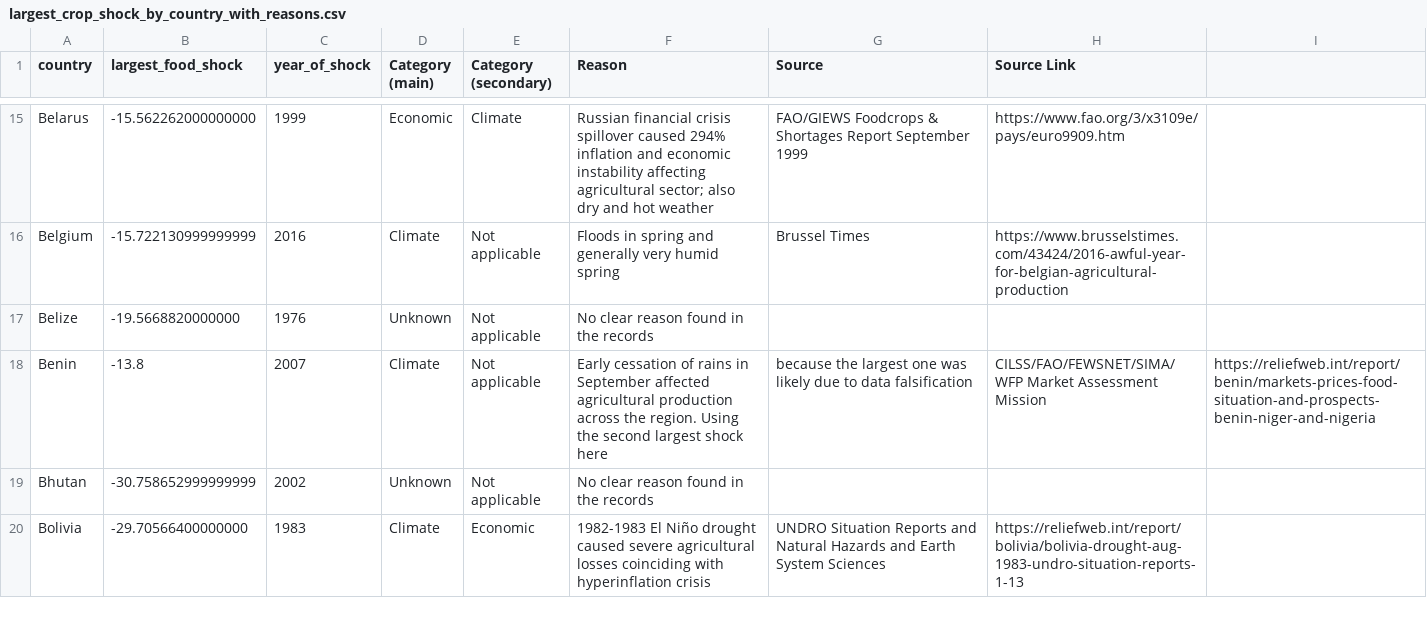
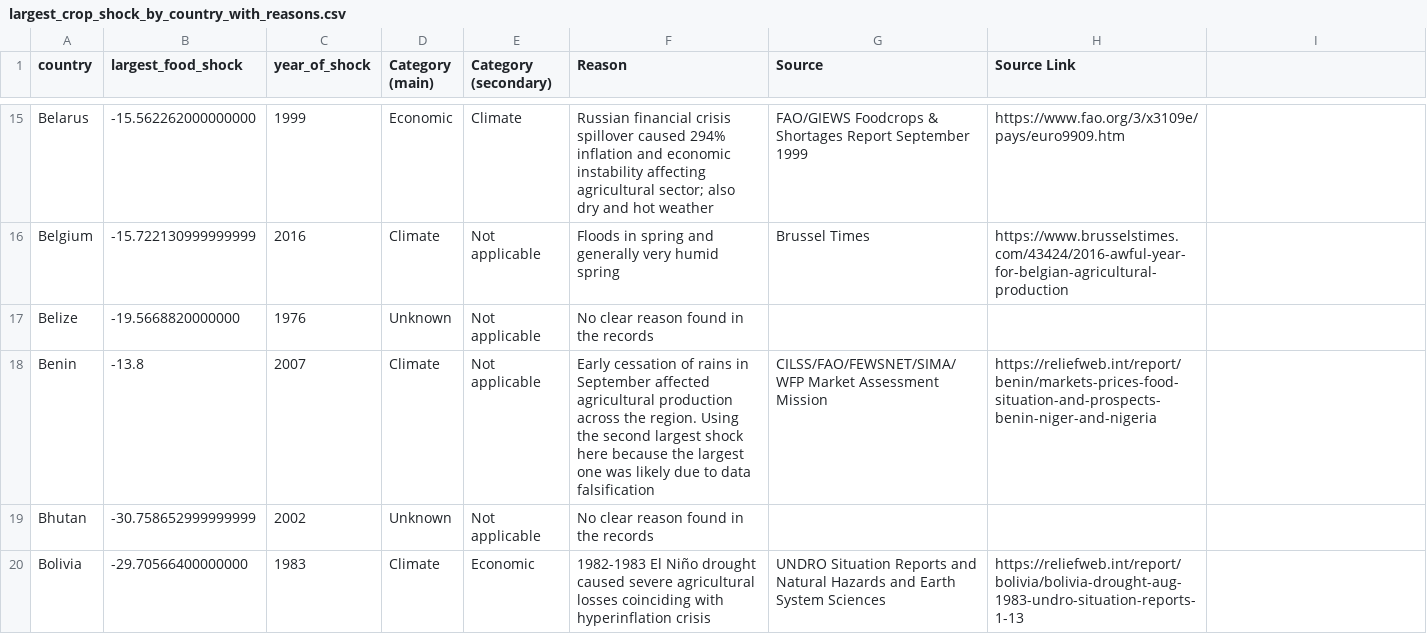
Before and after one commit to allfed/Historical-Food-Shocks, a CSV file: results/largest_crop_shock_by_country_with_reasons.csv, drawn as a sheet; only a part is shown, gaps mark what is left out.

Commit message:
Updated figures with new data

```diff
--- a/results/largest_crop_shock_by_country_with_reasons.csv
+++ b/results/largest_crop_shock_by_country_with_reasons.csv
@@ -17,3 +17,3 @@ Belgium,-15.722130999999999,2016,Climate,Not applicable, Floods in spring and ge
 Belize,-19.5668820000000,1976,Unknown,Not applicable, No clear reason found in the records,,
-Benin,-13.8,2007,Climate,Not applicable, Early cessation of rains in September affected agricultural production across the region. Using the second largest shock here, because the largest one was likely due to data falsification, CILSS/FAO/FEWSNET/SIMA/WFP Market Assessment Mission, https://reliefweb.int/report/benin/markets-prices-food-situation-and-prospects-benin-niger-and-nigeria
+Benin,-13.8,2007,Climate,Not applicable, Early cessation of rains in September affected agricultural production across the region. Using the second largest shock here because the largest one was likely due to data falsification, CILSS/FAO/FEWSNET/SIMA/WFP Market Assessment Mission, https://reliefweb.int/report/benin/markets-prices-food-situation-and-prospects-benin-niger-and-nigeria
 Bhutan,-30.758652999999999,2002,Unknown,Not applicable, No clear reason found in the records,,
```
Also changed, not shown: 9 other files.
